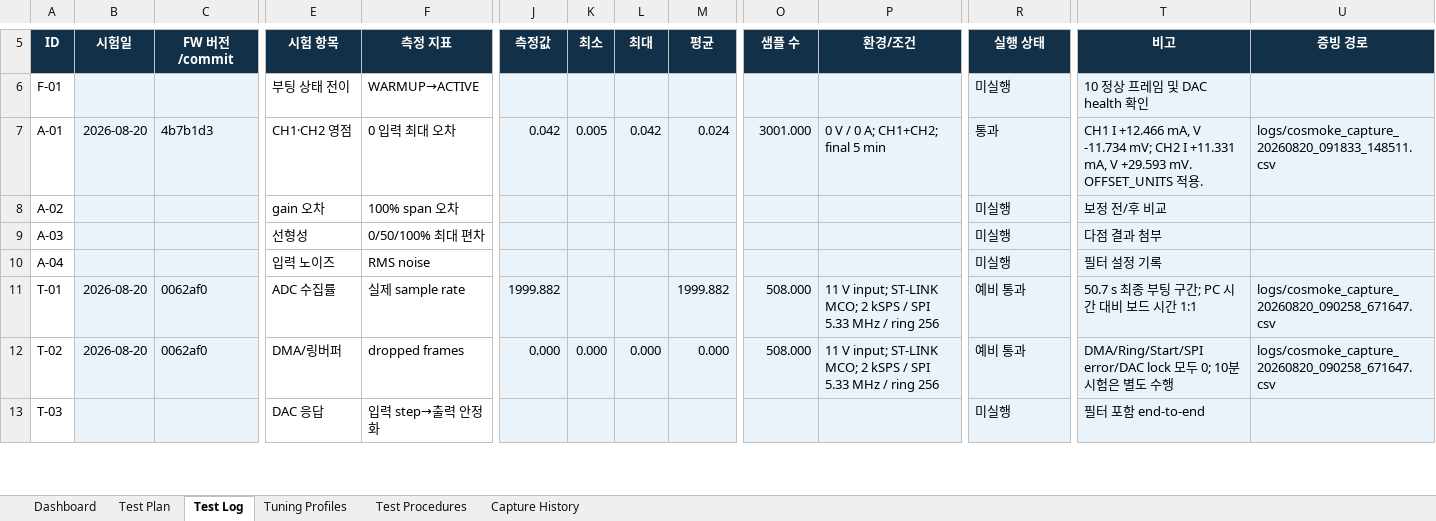
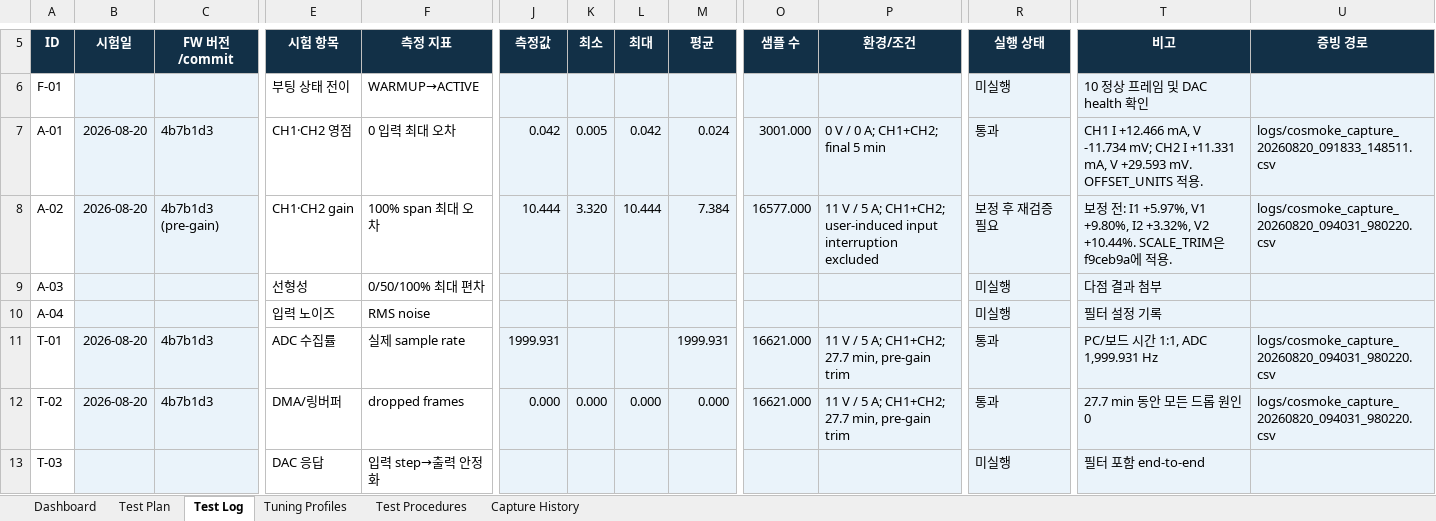
Before and after one commit to qsdftiiok-ops/COSMOKE_H563, an Excel workbook: docs/COSMOKE_H563_Firmware_Performance_Test_Record.xlsx, sheet Test Log, drawn as a sheet; only a part is shown, gaps mark what is left out; values as stored, in another font and other column widths than the file's, no borders; conditional formats not drawn; the diff covers the shown part only; the diff names each change by its address in the sheet, - before the commit and + after, or states it on an @@ line.

Commit message:
Record dual-channel load test and gain baseline

```diff
--- a/docs/COSMOKE_H563_Firmware_Performance_Test_Record.xlsx (sheet Test Log)
+++ b/docs/COSMOKE_H563_Firmware_Performance_Test_Record.xlsx (sheet Test Log)
-B8 (시험일): (empty)
+B8 (시험일): 2026-08-20
-C8 (FW 버전/commit): (empty)
+C8 (FW 버전/commit): 4b7b1d3 (pre-gain)
-E8 (시험 항목): gain 오차
+E8 (시험 항목): CH1·CH2 gain
-F8 (측정 지표): 100% span 오차
+F8 (측정 지표): 100% span 최대 오차
-J8 (측정값): (empty)
+J8 (측정값): 10.444
-K8 (최소): (empty)
+K8 (최소): 3.320
-L8 (최대): (empty)
+L8 (최대): 10.444
-M8 (평균): (empty)
+M8 (평균): 7.384
-O8 (샘플 수): (empty)
+O8 (샘플 수): 16577.000
-P8 (환경/조건): (empty)
+P8 (환경/조건): 11 V / 5 A; CH1+CH2; user-induced input interruption excluded
-R8 (실행 상태): 미실행
+R8 (실행 상태): 보정 후 재검증 필요
-T8 (비고): 보정 전/후 비교
+T8 (비고): 보정 전: I1 +5.97%, V1 +9.80%, I2 +3.32%, V2 +10.44%. SCALE_TRIM은 f9ceb9a에 적용.
-U8 (증빙 경로): (empty)
+U8 (증빙 경로): logs/cosmoke_capture_20260820_094031_980220.csv
-C11:C12 (FW 버전/commit): 0062af0
+C11:C12 (FW 버전/commit): 4b7b1d3
-J11 (측정값): 1999.882
+J11 (측정값): 1999.931
-M11 (평균): 1999.882
+M11 (평균): 1999.931
-O11:O12 (샘플 수): 508.000
+O11:O12 (샘플 수): 16621.000
-P11:P12 (환경/조건): 11 V input; ST-LINK MCO; 2 kSPS / SPI 5.33 MHz / ring 256
+P11:P12 (환경/조건): 11 V / 5 A; CH1+CH2; 27.7 min, pre-gain trim
-R11:R12 (실행 상태): 예비 통과
+R11:R12 (실행 상태): 통과
-T11 (비고): 50.7 s 최종 부팅 구간; PC 시간 대비 보드 시간 1:1
+T11 (비고): PC/보드 시간 1:1, ADC 1,999.931 Hz
-U11:U12 (증빙 경로): logs/cosmoke_capture_20260820_090258_671647.csv
+U11:U12 (증빙 경로): logs/cosmoke_capture_20260820_094031_980220.csv
-T12 (비고): DMA/Ring/Start/SPI error/DAC lock 모두 0; 10분 시험은 별도 수행
+T12 (비고): 27.7 min 동안 모든 드롭 원인 0
```
Also changed, not shown: 14 edited cells elsewhere in this sheet, sheet Capture History, sheet Dashboard, charts or pictures.
